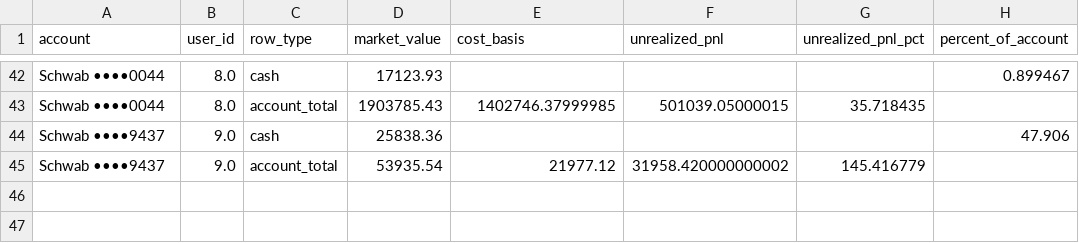
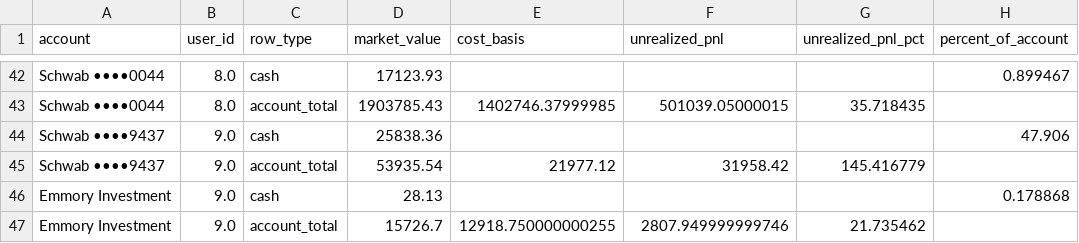
Before and after one commit to cameronjefferey/ccwj, a CSV file: dbt/seeds/schwab_account_balances.csv, drawn as a sheet; only a part is shown, gaps mark what is left out.

```diff
--- a/dbt/seeds/schwab_account_balances.csv
+++ b/dbt/seeds/schwab_account_balances.csv
@@ -44,2 +44,4 @@ Schwab ••••0044,8.0,account_total,1903785.43,1402746.37999985,501039.050
 Schwab ••••9437,9.0,cash,25838.36,,,,47.906
-Schwab ••••9437,9.0,account_total,53935.54,21977.12,31958.420000000002,145.416779,
+Schwab ••••9437,9.0,account_total,53935.54,21977.12,31958.42,145.416779,
+Emmory Investment,9.0,cash,28.13,,,,0.178868
+Emmory Investment,9.0,account_total,15726.7,12918.750000000255,2807.949999999746,21.735462,
```
Also changed, not shown: dbt/seeds/current_positions.csv, dbt/seeds/trade_history.csv.
